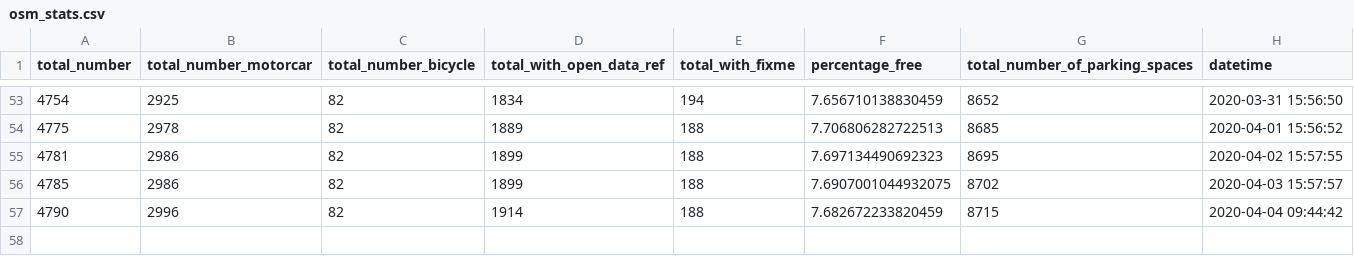
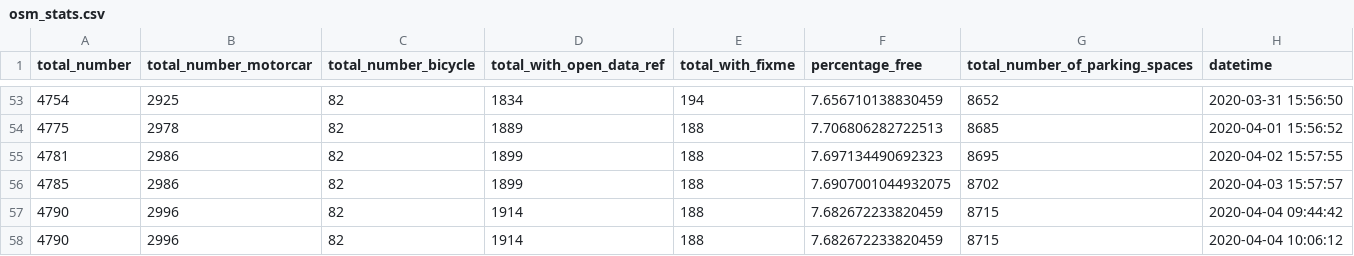
Before and after one commit to Jungle-Bus/ref-EU-EVSE, a CSV file: osm_stats.csv, drawn as a sheet; only a part is shown, gaps mark what is left out.

```diff
--- a/osm_stats.csv
+++ b/osm_stats.csv
@@ -57 +57,2 @@ total_number,total_number_motorcar,total_number_bicycle,total_with_open_data_ref
 4790,2996,82,1914,188,7.682672233820459,8715,2020-04-04 09:44:42
+4790,2996,82,1914,188,7.682672233820459,8715,2020-04-04 10:06:12
```
Also changed, not shown: 2 other files.
